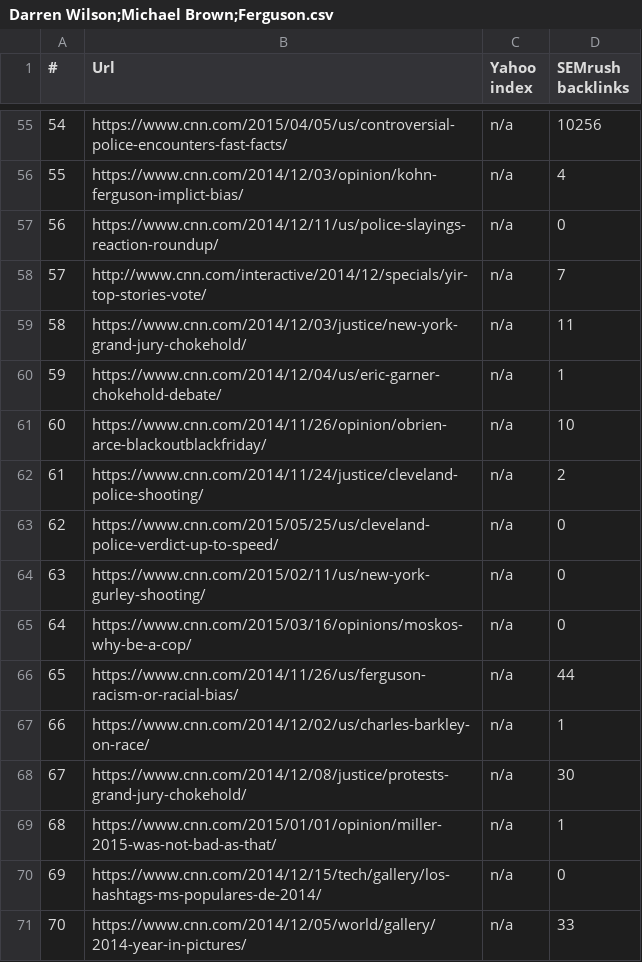
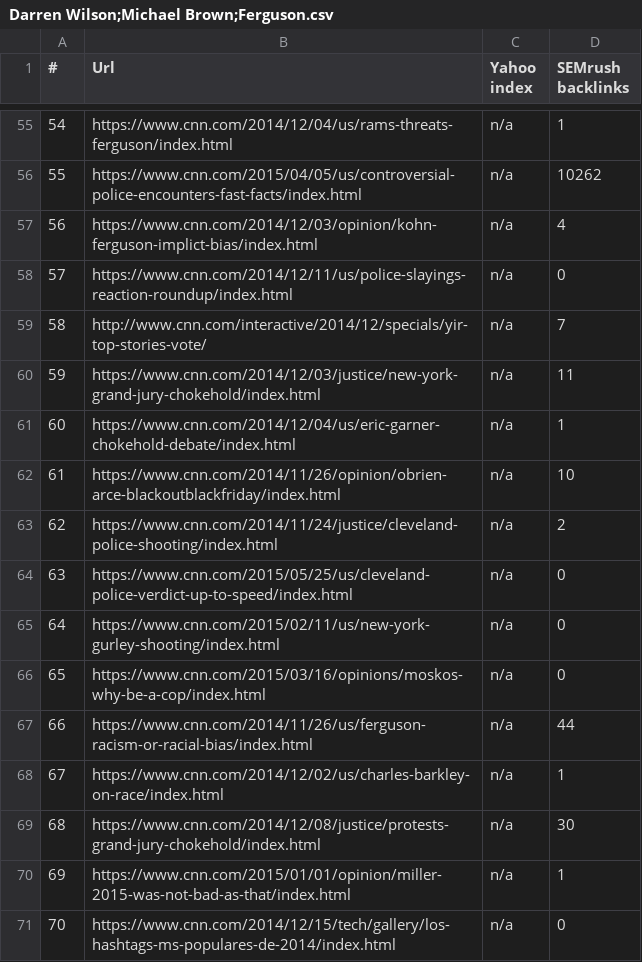
Before and after one commit to bhavnamilmile/CNN_scrapping, a CSV file: inputs_curated/Michael Brown/CNNNews/Darren Wilson;Michael Brown;Ferguson.csv, drawn as a sheet; only a part is shown, gaps mark what is left out; the diff covers the shown part only.

```diff
--- a/inputs_curated/Michael Brown/CNNNews/Darren Wilson;Michael Brown;Ferguson.csv
+++ b/inputs_curated/Michael Brown/CNNNews/Darren Wilson;Michael Brown;Ferguson.csv
@@ -55,17 +55,17 @@
-"54","https://www.cnn.com/2015/04/05/us/controversial-police-encounters-fast-facts/","n/a","10256"
-"55","https://www.cnn.com/2014/12/03/opinion/kohn-ferguson-implict-bias/","n/a","4"
-"56","https://www.cnn.com/2014/12/11/us/police-slayings-reaction-roundup/","n/a","0"
-"57","http://www.cnn.com/interactive/2014/12/specials/yir-top-stories-vote/","n/a","7"
-"58","https://www.cnn.com/2014/12/03/justice/new-york-grand-jury-chokehold/","n/a","11"
-"59","https://www.cnn.com/2014/12/04/us/eric-garner-chokehold-debate/","n/a","1"
-"60","https://www.cnn.com/2014/11/26/opinion/obrien-arce-blackoutblackfriday/","n/a","10"
-"61","https://www.cnn.com/2014/11/24/justice/cleveland-police-shooting/","n/a","2"
-"62","https://www.cnn.com/2015/05/25/us/cleveland-police-verdict-up-to-speed/","n/a","0"
-"63","https://www.cnn.com/2015/02/11/us/new-york-gurley-shooting/","n/a","0"
-"64","https://www.cnn.com/2015/03/16/opinions/moskos-why-be-a-cop/","n/a","0"
-"65","https://www.cnn.com/2014/11/26/us/ferguson-racism-or-racial-bias/","n/a","44"
-"66","https://www.cnn.com/2014/12/02/us/charles-barkley-on-race/","n/a","1"
-"67","https://www.cnn.com/2014/12/08/justice/protests-grand-jury-chokehold/","n/a","30"
-"68","https://www.cnn.com/2015/01/01/opinion/miller-2015-was-not-bad-as-that/","n/a","1"
-"69","https://www.cnn.com/2014/12/15/tech/gallery/los-hashtags-ms-populares-de-2014/","n/a","0"
-"70","https://www.cnn.com/2014/12/05/world/gallery/2014-year-in-pictures/","n/a","33"
+54,https://www.cnn.com/2014/12/04/us/rams-threats-ferguson/index.html,n/a,1
+55,https://www.cnn.com/2015/04/05/us/controversial-police-encounters-fast-facts/index.html,n/a,10262
+56,https://www.cnn.com/2014/12/03/opinion/kohn-ferguson-implict-bias/index.html,n/a,4
+57,https://www.cnn.com/2014/12/11/us/police-slayings-reaction-roundup/index.html,n/a,0
+58,http://www.cnn.com/interactive/2014/12/specials/yir-top-stories-vote/,n/a,7
+59,https://www.cnn.com/2014/12/03/justice/new-york-grand-jury-chokehold/index.html,n/a,11
+60,https://www.cnn.com/2014/12/04/us/eric-garner-chokehold-debate/index.html,n/a,1
+61,https://www.cnn.com/2014/11/26/opinion/obrien-arce-blackoutblackfriday/index.html,n/a,10
+62,https://www.cnn.com/2014/11/24/justice/cleveland-police-shooting/index.html,n/a,2
+63,https://www.cnn.com/2015/05/25/us/cleveland-police-verdict-up-to-speed/index.html,n/a,0
+64,https://www.cnn.com/2015/02/11/us/new-york-gurley-shooting/index.html,n/a,0
+65,https://www.cnn.com/2015/03/16/opinions/moskos-why-be-a-cop/index.html,n/a,0
+66,https://www.cnn.com/2014/11/26/us/ferguson-racism-or-racial-bias/index.html,n/a,44
+67,https://www.cnn.com/2014/12/02/us/charles-barkley-on-race/index.html,n/a,1
+68,https://www.cnn.com/2014/12/08/justice/protests-grand-jury-chokehold/index.html,n/a,30
+69,https://www.cnn.com/2015/01/01/opinion/miller-2015-was-not-bad-as-that/index.html,n/a,1
+70,https://www.cnn.com/2014/12/15/tech/gallery/los-hashtags-ms-populares-de-2014/index.html,n/a,0
```
Also changed, not shown: 72 edited cells elsewhere in this file, 2 other files.
